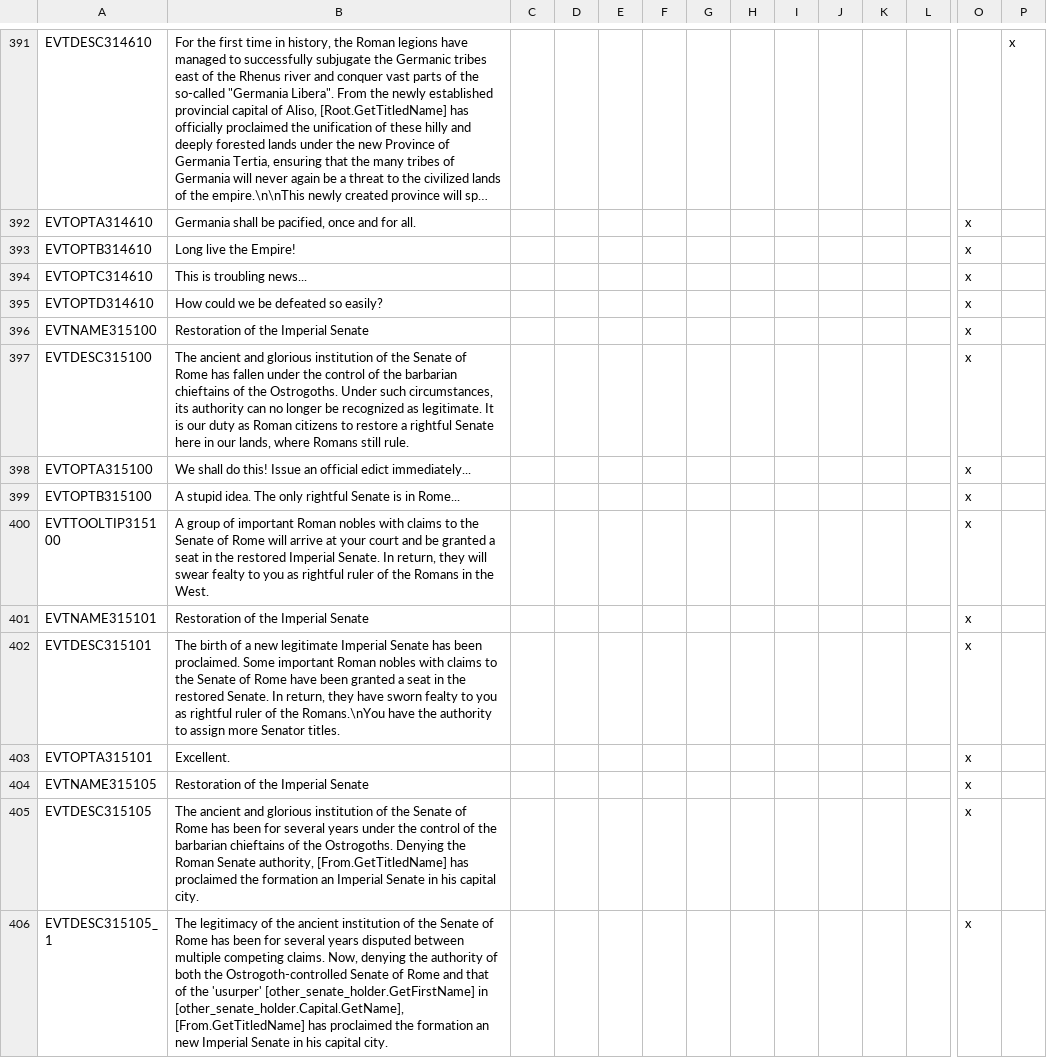
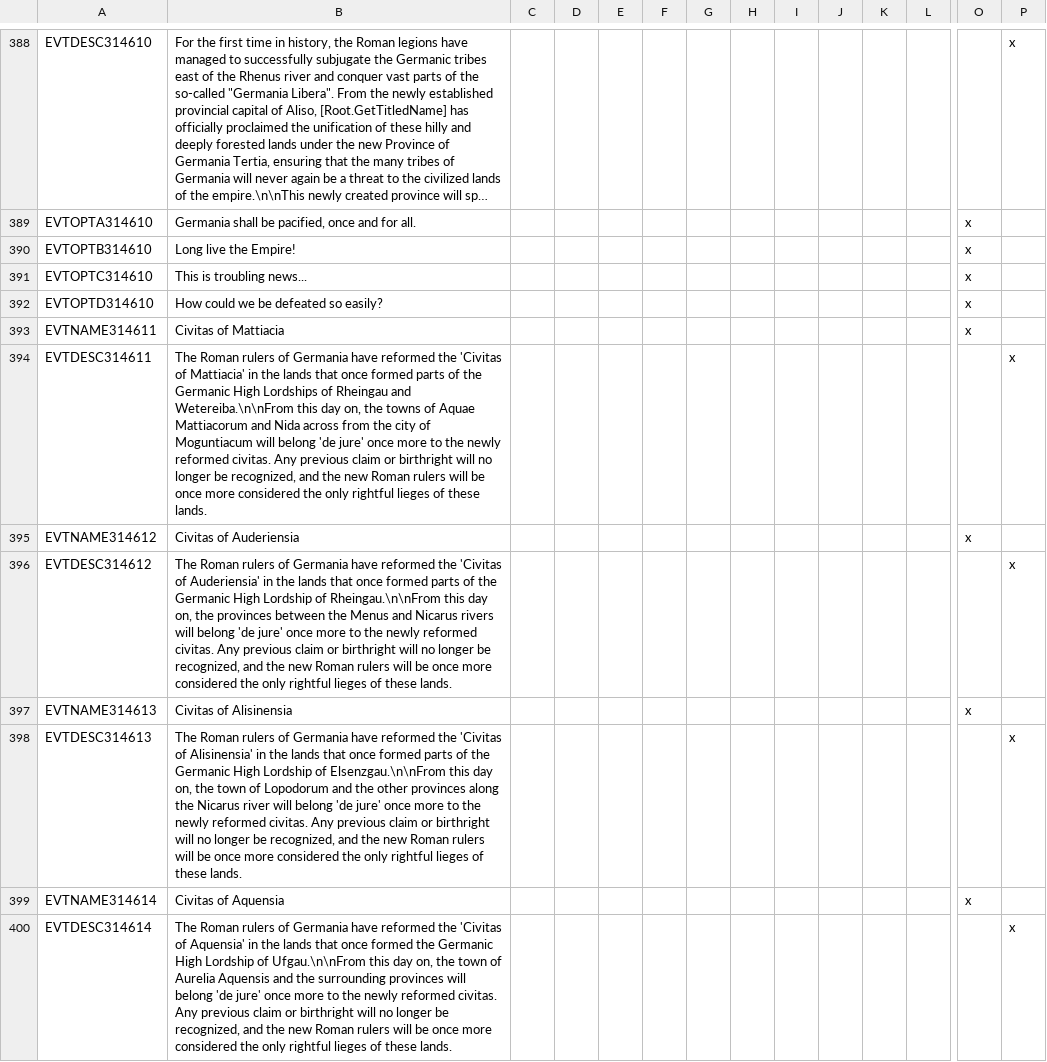
Before and after one commit to DC123456789/Britannia---The-Winter-King, a CSV file: Britannia/localisation/00 Events - Roman Empire.csv, drawn as a sheet; only a part is shown, gaps mark what is left out; the shorter side is filled out with more unchanged rows; long unchanged cells end in …; rows hold the shown columns only; the diff covers the shown part only; the diff names each change by its address in the sheet, - before the commit and + after, or states it on an @@ line.

Commit message:
- Added localisation for Roman de jure events in new Germanic provinces - Added decision to invade the Agri Decumates - Added events for Roman Reconquest of the Agri Decumates and Germania to the Elbe (no localisation yet)

```diff
--- a/Britannia/localisation/00 Events - Roman Empire.csv
+++ b/Britannia/localisation/00 Events - Roman Empire.csv
+row 393: EVTNAME314611 | Civitas of Mattiacia |  |  |  |  |  |  |  |  |  |  | x
+row 394: EVTDESC314611 | The Roman rulers of Germania have reformed the 'Civitas of Mattiacia' in the lands that once formed parts of the Germanic High Lordships of Rheingau and Wetereiba.\n\nFrom this day on, the towns of Aquae Mattiacorum and Nida across from the city of Moguntiacum will belong 'de jure' once more to the newly reformed civitas. Any previous claim or birthright will no longer be recognized, and the new Roman rulers will be once more considered the only rightful lieges of these lands. |  |  |  |  |  |  |  |  |  |  |  | x
+row 395: EVTNAME314612 | Civitas of Auderiensia |  |  |  |  |  |  |  |  |  |  | x
+row 396: EVTDESC314612 | The Roman rulers of Germania have reformed the 'Civitas of Auderiensia' in the lands that once formed parts of the Germanic High Lordship of Rheingau.\n\nFrom this day on, the provinces between the Menus and Nicarus rivers will belong 'de jure' once more to the newly reformed civitas. Any previous claim or birthright will no longer be recognized, and the new Roman rulers will be once more considered the only rightful lieges of these lands. |  |  |  |  |  |  |  |  |  |  |  | x
+row 397: EVTNAME314613 | Civitas of Alisinensia |  |  |  |  |  |  |  |  |  |  | x
+row 398: EVTDESC314613 | The Roman rulers of Germania have reformed the 'Civitas of Alisinensia' in the lands that once formed parts of the Germanic High Lordship of Elsenzgau.\n\nFrom this day on, the town of Lopodorum and the other provinces along the Nicarus river will belong 'de jure' once more to the newly reformed civitas. Any previous claim or birthright will no longer be recognized, and the new Roman rulers will be once more considered the only rightful lieges of these lands. |  |  |  |  |  |  |  |  |  |  |  | x
+row 399: EVTNAME314614 | Civitas of Aquensia |  |  |  |  |  |  |  |  |  |  | x
+row 400: EVTDESC314614 | The Roman rulers of Germania have reformed the 'Civitas of Aquensia' in the lands that once formed the Germanic High Lordship of Ufgau.\n\nFrom this day on, the town of Aurelia Aquensis and the surrounding provinces will belong 'de jure' once more to the newly reformed civitas. Any previous claim or birthright will no longer be recognized, and the new Roman rulers will be once more considered the only rightful lieges of these lands. |  |  |  |  |  |  |  |  |  |  |  | x
```
Also changed, not shown: 28 added rows, 5 removed rows and 5 edited cells elsewhere in this file, Britannia/localisation/00 Decisions.csv, 8 other files.
